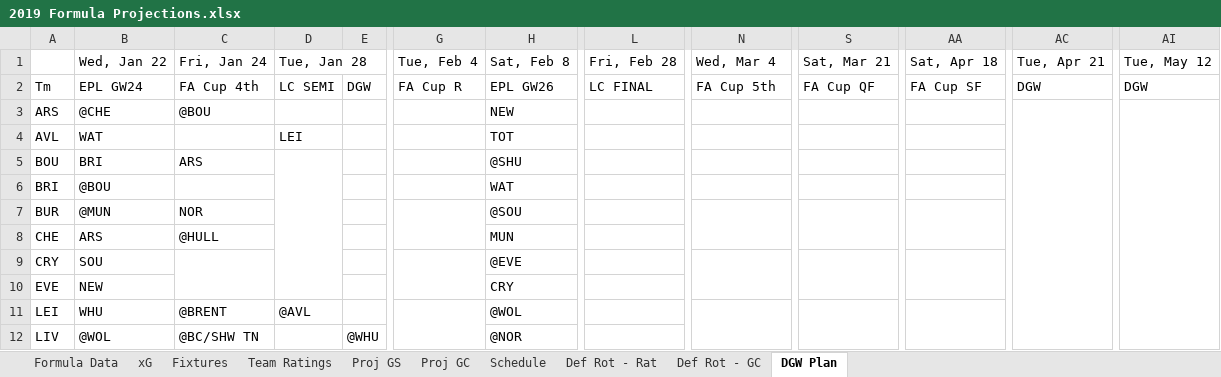
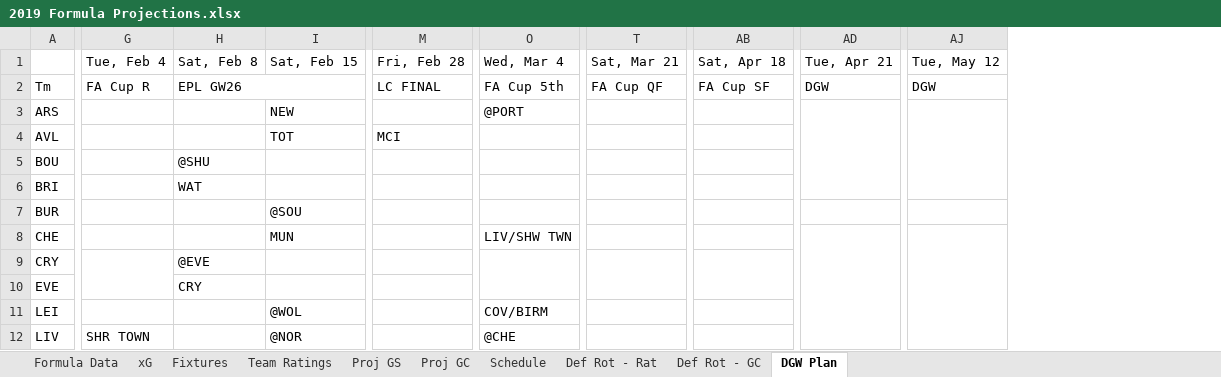
Before and after one commit to u0028854/FPLExcels, an Excel workbook: 2019 Formula Projections.xlsx, sheet DGW Plan, drawn as a sheet; only a part is shown, gaps mark what is left out; values as stored, in another font and other column widths than the file's, no cell formats; removed rows and columns are numbered as before the commit, all else as after; the diff covers the shown part only; the diff names each change by its address in the sheet, - before the commit and + after, or states it on an @@ line.

```diff
--- a/2019 Formula Projections.xlsx (sheet DGW Plan)
+++ b/2019 Formula Projections.xlsx (sheet DGW Plan)
@@ column B (Wed, Jan 22) hidden, rows 2-12: EPL GW24 | @CHE | WAT | BRI | @BOU | @MUN | ARS | SOU | NEW | WHU | @WOL @@
@@ column C (Fri, Jan 24) hidden, rows 2-12: FA Cup 4th | @BOU |  | ARS |  | NOR | @HULL |  |  | @BRENT | @BC/SHW TN @@
@@ column D (Tue, Jan 28) hidden, rows 2-11: LC SEMI |  | LEI |  |  |  |  |  |  | @AVL @@
@@ column E hidden, rows 2-12: DGW |  |  |  |  |  |  |  |  |  | @WHU @@
+column I (Sat, Feb 15), rows 3-12: NEW | TOT |  |  | @SOU | MUN |  |  | @WOL | @NOR
+H2:I2 merged
-H3 (Sat, Feb 8): NEW
+H3 (Sat, Feb 8): (empty)
-O3 (Wed, Mar 4): (empty)
+O3 (Wed, Mar 4): @PORT
-AC3:AC22 merged
+AD3:AD6 merged
-AI3:AI22 merged
+AJ3:AJ6 merged
-H4 (Sat, Feb 8): TOT
+H4 (Sat, Feb 8): (empty)
-M4 (Fri, Feb 28): (empty)
+M4 (Fri, Feb 28): MCI
-G7:G8 merged
-H7 (Sat, Feb 8): @SOU
+H7 (Sat, Feb 8): (empty)
-N7:N8 merged
-S7:S8 merged
-AA7:AA8 merged
-H8 (Sat, Feb 8): MUN
+H8 (Sat, Feb 8): (empty)
-O8 (Wed, Mar 4): (empty)
+O8 (Wed, Mar 4): LIV/SHW TWN
+AD8:AD20 merged
+AJ8:AJ20 merged
-G11:G21 merged
-H11 (Sat, Feb 8): @WOL
+H11 (Sat, Feb 8): (empty)
-O11 (Wed, Mar 4): (empty)
+O11 (Wed, Mar 4): COV/BIRM
-N11:N21 merged
-S11:S21 merged
-AA11:AA21 merged
-G12 (Tue, Feb 4): (empty)
+G12 (Tue, Feb 4): SHR TOWN
-H12 (Sat, Feb 8): @NOR
+H12 (Sat, Feb 8): (empty)
-O12 (Wed, Mar 4): (empty)
+O12 (Wed, Mar 4): @CHE
```
Also changed, not shown: 17 edited cells and merged cells elsewhere in this sheet, sheet Def Rot - Rat, sheet Def Rot - GC, sheet Fixtures, sheet Proj GS, sheet Proj GC, sheet Formula Data, 2 more sheets, cell formats, hidden cells, 4GW_Analysis.xlsx, 6GW_Analysis.xlsx, 2 other files.
